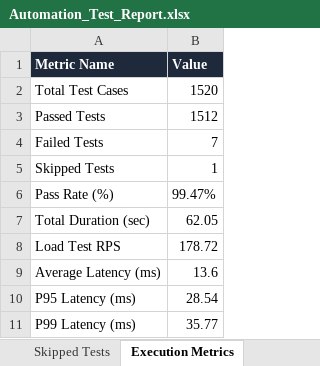
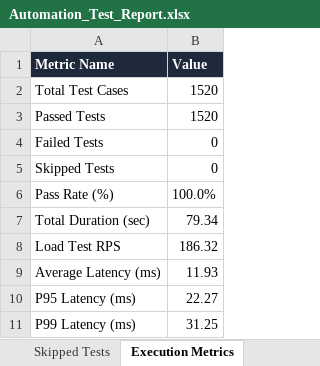
Before and after one commit to Gopichandsimats/simats-renal-web, an Excel workbook: Test Results/Excel/Automation_Test_Report.xlsx, sheet Execution Metrics, drawn as a sheet; values as stored, in another font and other column widths than the file's, no borders; the diff names each change by its address in the sheet, - before the commit and + after, or states it on an @@ line.

```diff
--- a/Test Results/Excel/Automation_Test_Report.xlsx (sheet Execution Metrics)
+++ b/Test Results/Excel/Automation_Test_Report.xlsx (sheet Execution Metrics)
-B3 (Value): 1512
+B3 (Value): 1520
-B4 (Value): 7
+B4 (Value): 0
-B5 (Value): 1
+B5 (Value): 0
-B6 (Value): 99.47%
+B6 (Value): 100.0%
-B7 (Value): 62.05
+B7 (Value): 79.34
-B8 (Value): 178.72
+B8 (Value): 186.32
-B9 (Value): 13.6
+B9 (Value): 11.93
-B10 (Value): 28.54
+B10 (Value): 22.27
-B11 (Value): 35.77
+B11 (Value): 31.25
```
Also changed, not shown: sheet Passed Tests, sheet Executed Test Cases, sheet Failed Tests, sheet Defect Summary, sheet Skipped Tests, Test Results/Excel/Execution_Summary.xlsx, Test Results/Excel/Failed_Test_Cases.xlsx, 7 other files.
